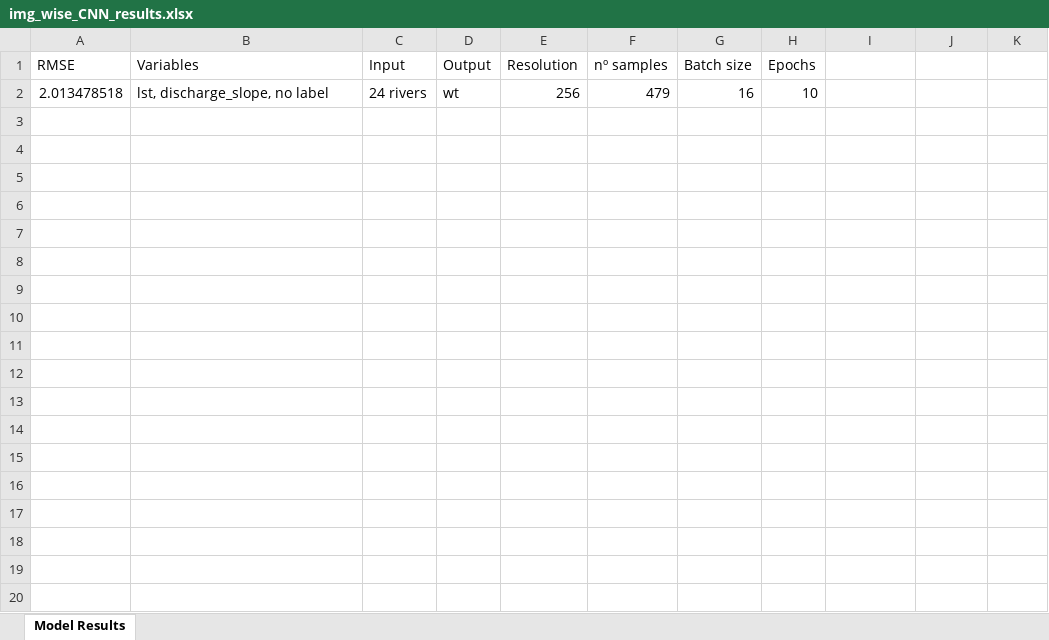
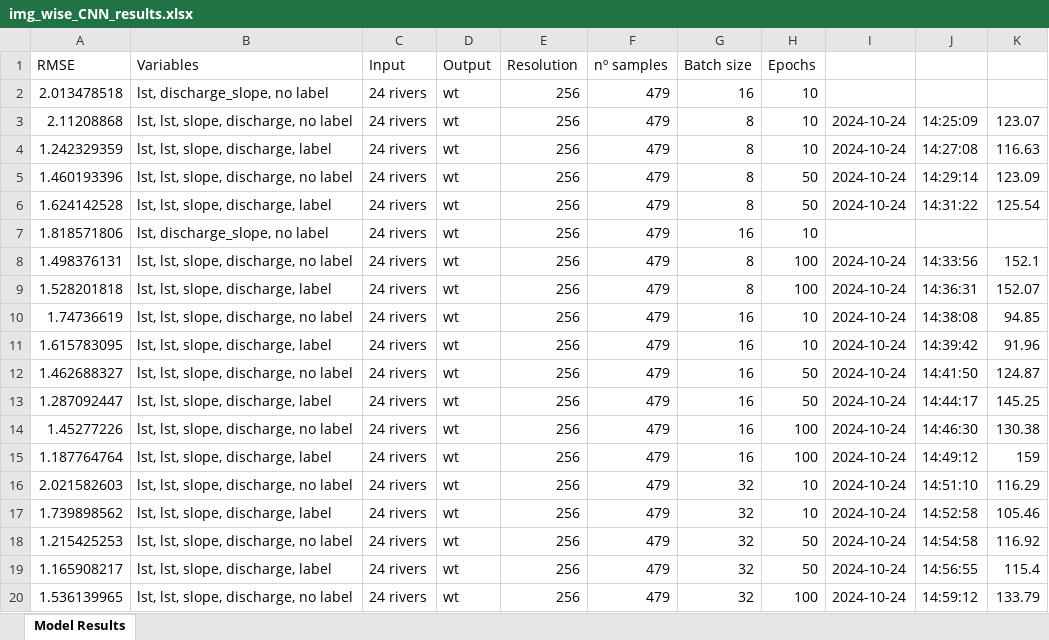
Before and after one commit to ruthparajo/cnn-river-temp-prediction, an Excel workbook: results/img_wise_CNN_results.xlsx, sheet Model Results, drawn as a sheet; values as stored, in another font and other column widths than the file's, no borders; the diff names each change by its address in the sheet, - before the commit and + after, or states it on an @@ line.

```diff
--- a/results/img_wise_CNN_results.xlsx (sheet Model Results)
+++ b/results/img_wise_CNN_results.xlsx (sheet Model Results)
+row 3: 2.11208868 | lst, lst, slope, discharge, no label | 24 rivers | wt | 256 | 479 | 8 | 10 | 2024-10-24 | 14:25:09 | 123.07
+row 4: 1.242329359 | lst, lst, slope, discharge, label | 24 rivers | wt | 256 | 479 | 8 | 10 | 2024-10-24 | 14:27:08 | 116.63
+row 5: 1.460193396 | lst, lst, slope, discharge, no label | 24 rivers | wt | 256 | 479 | 8 | 50 | 2024-10-24 | 14:29:14 | 123.09
+row 6: 1.624142528 | lst, lst, slope, discharge, label | 24 rivers | wt | 256 | 479 | 8 | 50 | 2024-10-24 | 14:31:22 | 125.54
+row 7: 1.818571806 | lst, discharge_slope, no label | 24 rivers | wt | 256 | 479 | 16 | 10
+row 8: 1.498376131 | lst, lst, slope, discharge, no label | 24 rivers | wt | 256 | 479 | 8 | 100 | 2024-10-24 | 14:33:56 | 152.1
+row 9: 1.528201818 | lst, lst, slope, discharge, label | 24 rivers | wt | 256 | 479 | 8 | 100 | 2024-10-24 | 14:36:31 | 152.07
+row 10: 1.74736619 | lst, lst, slope, discharge, no label | 24 rivers | wt | 256 | 479 | 16 | 10 | 2024-10-24 | 14:38:08 | 94.85
+row 11: 1.615783095 | lst, lst, slope, discharge, label | 24 rivers | wt | 256 | 479 | 16 | 10 | 2024-10-24 | 14:39:42 | 91.96
+row 12: 1.462688327 | lst, lst, slope, discharge, no label | 24 rivers | wt | 256 | 479 | 16 | 50 | 2024-10-24 | 14:41:50 | 124.87
+row 13: 1.287092447 | lst, lst, slope, discharge, label | 24 rivers | wt | 256 | 479 | 16 | 50 | 2024-10-24 | 14:44:17 | 145.25
+row 14: 1.45277226 | lst, lst, slope, discharge, no label | 24 rivers | wt | 256 | 479 | 16 | 100 | 2024-10-24 | 14:46:30 | 130.38
+row 15: 1.187764764 | lst, lst, slope, discharge, label | 24 rivers | wt | 256 | 479 | 16 | 100 | 2024-10-24 | 14:49:12 | 159
+row 16: 2.021582603 | lst, lst, slope, discharge, no label | 24 rivers | wt | 256 | 479 | 32 | 10 | 2024-10-24 | 14:51:10 | 116.29
+row 17: 1.739898562 | lst, lst, slope, discharge, label | 24 rivers | wt | 256 | 479 | 32 | 10 | 2024-10-24 | 14:52:58 | 105.46
+row 18: 1.215425253 | lst, lst, slope, discharge, no label | 24 rivers | wt | 256 | 479 | 32 | 50 | 2024-10-24 | 14:54:58 | 116.92
+row 19: 1.165908217 | lst, lst, slope, discharge, label | 24 rivers | wt | 256 | 479 | 32 | 50 | 2024-10-24 | 14:56:55 | 115.4
+row 20: 1.536139965 | lst, lst, slope, discharge, no label | 24 rivers | wt | 256 | 479 | 32 | 100 | 2024-10-24 | 14:59:12 | 133.79
```
Also changed, not shown: results/all_results.xlsx, 3 other files.
